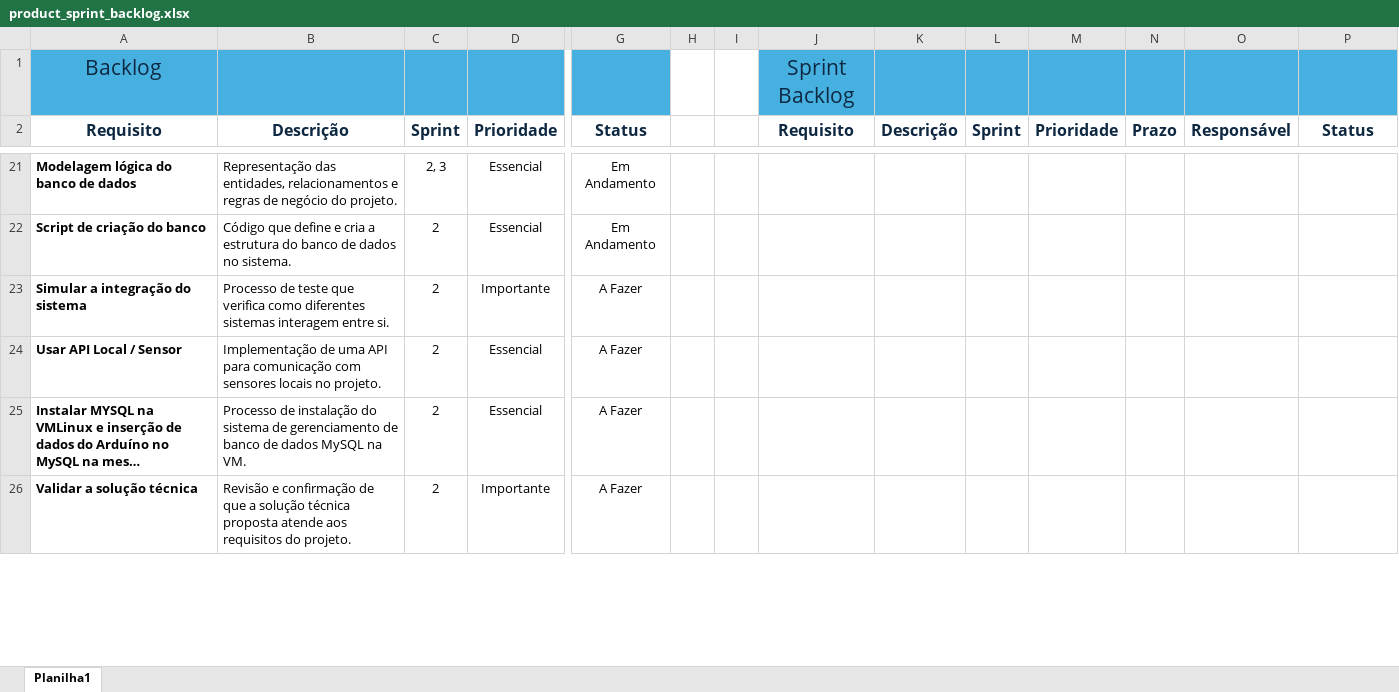
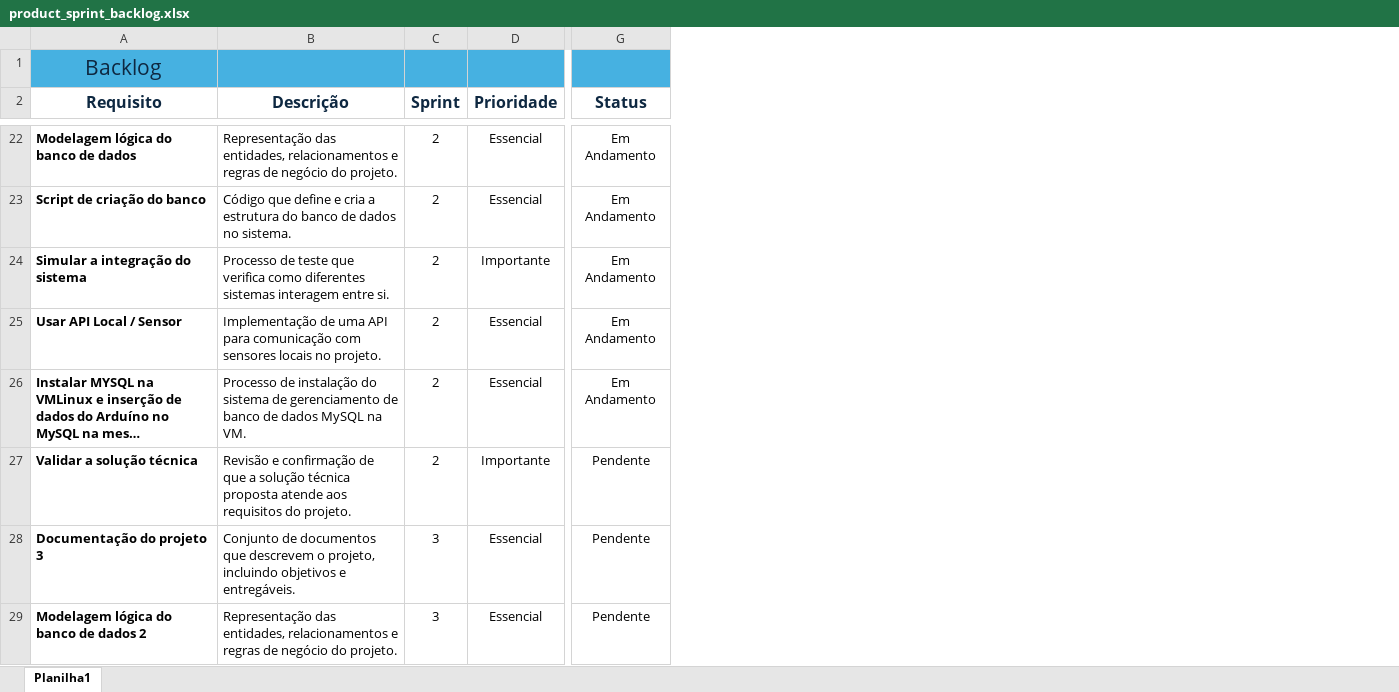
Before and after one commit to MechSpot/projeto-pi-sprint-2, an Excel workbook: documentacao/product_sprint_backlog.xlsx, sheet Planilha1, drawn as a sheet; only a part is shown, gaps mark what is left out; long unchanged cells end in …; values as stored, in another font and other column widths than the file's, no borders; removed rows and columns are numbered as before the commit, all else as after; rows hold the shown columns only; the diff covers the shown part only; the diff names each change by its address in the sheet, - before the commit and + after, or states it on an @@ line.

Commit message:
Melhorando Backlog

```diff
--- a/documentacao/product_sprint_backlog.xlsx (sheet Planilha1)
+++ b/documentacao/product_sprint_backlog.xlsx (sheet Planilha1)
-column G (Status), rows 21-26: Em Andamento | Em Andamento | A Fazer | A Fazer | A Fazer | A Fazer
-column H, empty
-column I, empty
-column J (Requisito), row 1: Sprint Backlog
-column K (Descrição), empty
-column L (Sprint), empty
-column M (Prioridade), empty
-column N (Prazo), empty
-column O (Responsável), empty
-C22 (Sprint): 2, 3
+C22 (Sprint): 2
-G22:G26 (Status): (empty)
+G22:G26 (Status): Em Andamento
-G27 (Status): (empty)
+G27 (Status): Pendente
+row 28: Documentação do projeto 3 | Conjunto de documentos que descrevem o projeto, incluindo objetivos e entregáveis. | 3 | Essencial | Pendente
+row 29: Modelagem lógica do banco de dados 2 | Representação das entidades, relacionamentos e regras de negócio do projeto. | 3 | Essencial | Pendente
```
Also changed, not shown: 1 added row, 26 edited cells and cell formats elsewhere in this sheet.
